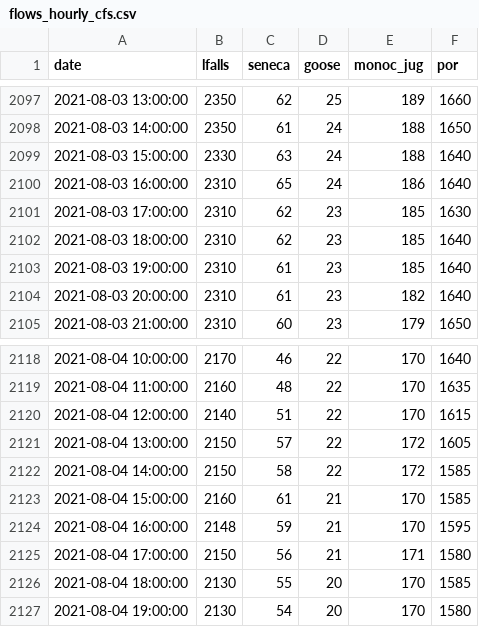
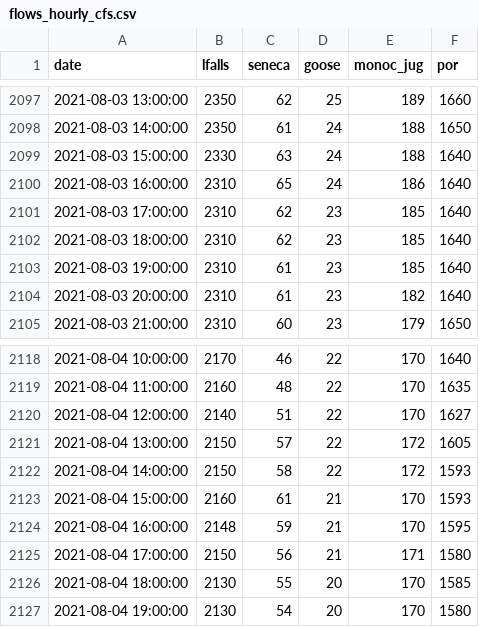
Before and after one commit to icprbcoop/DroughtOps, a CSV file: input/ts/current/flows_hourly_cfs.csv, drawn as a sheet; only a part is shown, gaps mark what is left out.

```diff
--- a/input/ts/current/flows_hourly_cfs.csv
+++ b/input/ts/current/flows_hourly_cfs.csv
@@ -2100,3 +2100,3 @@ date,lfalls,seneca,goose,monoc_jug,por
 2021-08-03 16:00:00,2310,65,24,186,1640
-2021-08-03 17:00:00,2310,62,23,185,1630
+2021-08-03 17:00:00,2310,62,23,185,1640
 2021-08-03 18:00:00,2310,62,23,185,1640
@@ -2119,6 +2119,6 @@ date,lfalls,seneca,goose,monoc_jug,por
 2021-08-04 11:00:00,2160,48,22,170,1635
-2021-08-04 12:00:00,2140,51,22,170,1615
+2021-08-04 12:00:00,2140,51,22,170,1627
 2021-08-04 13:00:00,2150,57,22,172,1605
-2021-08-04 14:00:00,2150,58,22,172,1585
-2021-08-04 15:00:00,2160,61,21,170,1585
+2021-08-04 14:00:00,2150,58,22,172,1593
+2021-08-04 15:00:00,2160,61,21,170,1593
 2021-08-04 16:00:00,2148,59,21,170,1595
```
Also changed, not shown: input/ts/current/flows_daily_cfs.csv, input/ts/current/wma_storage.csv, 3 other files.
